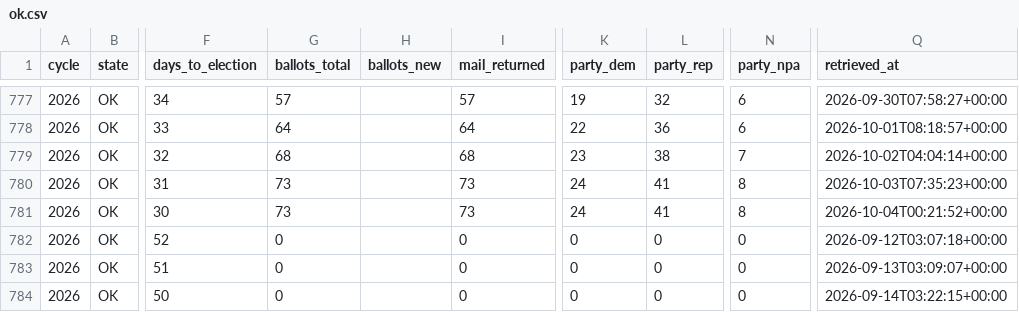
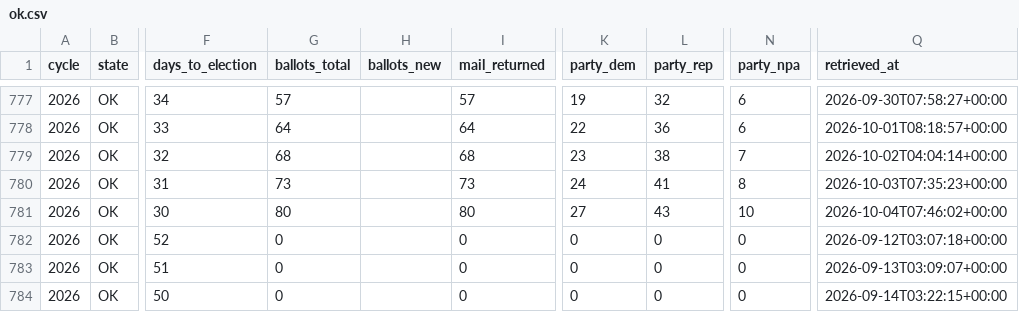
Before and after one commit to ElectIndex/26_early_vote, a CSV file: output/counties/ok.csv, drawn as a sheet; only a part is shown, gaps mark what is left out; the diff names each change by its address in the sheet, - before the commit and + after, or states it on an @@ line.

Commit message:
data: early vote 2026-10-04

```diff
--- a/output/counties/ok.csv
+++ b/output/counties/ok.csv
-G781 (ballots_total): 73
+G781 (ballots_total): 80
-I781 (mail_returned): 73
+I781 (mail_returned): 80
-K781 (party_dem): 24
+K781 (party_dem): 27
-L781 (party_rep): 41
+L781 (party_rep): 43
-N781 (party_npa): 8
+N781 (party_npa): 10
-Q781 (retrieved_at): 2026-10-04T00:21:52+00:00
+Q781 (retrieved_at): 2026-10-04T07:46:02+00:00
```
Also changed, not shown: output/ev_state_daily.csv, 1 other file.
